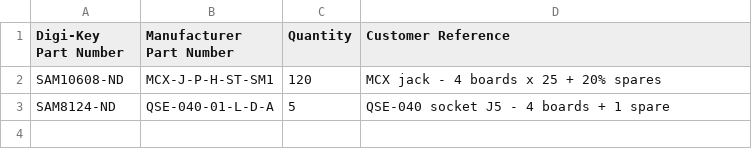
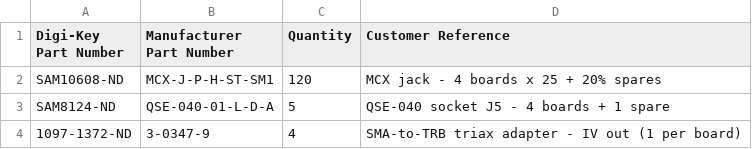
Before and after one commit to Brunner-neutrino-lab/ets-breakout, a CSV file: order/digikey-bom-connectors.csv, drawn as a sheet.

```diff
--- a/order/digikey-bom-connectors.csv
+++ b/order/digikey-bom-connectors.csv
@@ -3 +3,2 @@ SAM10608-ND,MCX-J-P-H-ST-SM1,120,MCX jack - 4 boards x 25 + 20% spares
 SAM8124-ND,QSE-040-01-L-D-A,5,QSE-040 socket J5 - 4 boards + 1 spare
+1097-1372-ND,3-0347-9,4,SMA-to-TRB triax adapter - IV out (1 per board)
```
Also changed, not shown: 2 other files.
